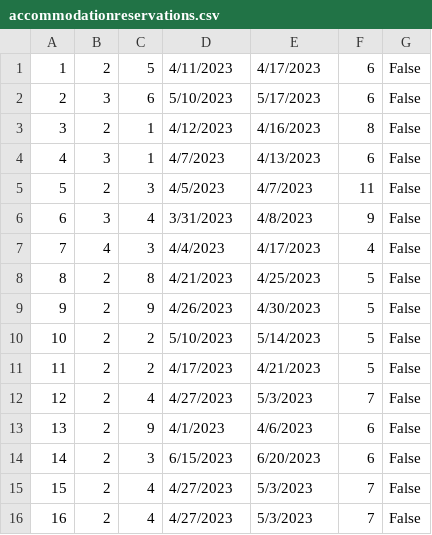
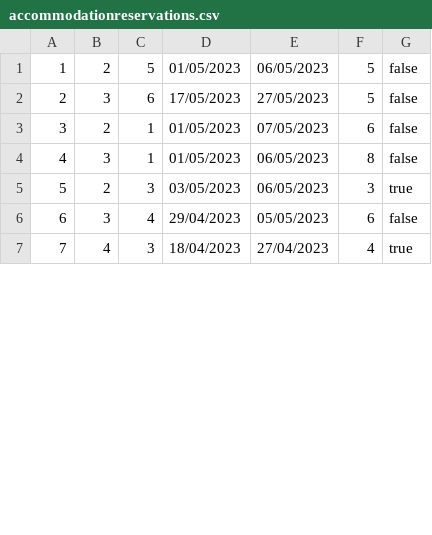
Before and after one commit to HelenaJovic/SIMS-Projekat, a CSV file: InitialProject/InitialProject/Resources/Data/accommodationreservations.csv, drawn as a sheet; only a part is shown; removed rows and columns are numbered as before the commit, all else as after; the diff covers the shown part only; the diff names each change by its address in the sheet, - before the commit and + after, or states it on an @@ line.

```diff
--- a/InitialProject/InitialProject/Resources/Data/accommodationreservations.csv
+++ b/InitialProject/InitialProject/Resources/Data/accommodationreservations.csv
-D1: 4/11/2023
+D1: 01/05/2023
-E1: 4/17/2023
+E1: 06/05/2023
-F1:F2: 6
+F1:F2: 5
-G1:G4: False
+G1:G4: false
-D2: 5/10/2023
+D2: 17/05/2023
-E2: 5/17/2023
+E2: 27/05/2023
-D3: 4/12/2023
+D3: 01/05/2023
-E3: 4/16/2023
+E3: 07/05/2023
-F3: 8
+F3: 6
-D4: 4/7/2023
+D4: 01/05/2023
-E4: 4/13/2023
+E4: 06/05/2023
-F4: 6
+F4: 8
-D5: 4/5/2023
+D5: 03/05/2023
-E5: 4/7/2023
+E5: 06/05/2023
-F5: 11
+F5: 3
-G5: False
+G5: true
-D6: 3/31/2023
+D6: 29/04/2023
-E6: 4/8/2023
+E6: 05/05/2023
-F6: 9
+F6: 6
-G6: False
+G6: false
-D7: 4/4/2023
+D7: 18/04/2023
-E7: 4/17/2023
+E7: 27/04/2023
-G7: False
+G7: true
-row 8: 8 | 2 | 8 | 4/21/2023 | 4/25/2023 | 5 | False
-row 9: 9 | 2 | 9 | 4/26/2023 | 4/30/2023 | 5 | False
-row 10: 10 | 2 | 2 | 5/10/2023 | 5/14/2023 | 5 | False
-row 11: 11 | 2 | 2 | 4/17/2023 | 4/21/2023 | 5 | False
-row 12: 12 | 2 | 4 | 4/27/2023 | 5/3/2023 | 7 | False
-row 13: 13 | 2 | 9 | 4/1/2023 | 4/6/2023 | 6 | False
-row 14: 14 | 2 | 3 | 6/15/2023 | 6/20/2023 | 6 | False
-row 15: 15 | 2 | 4 | 4/27/2023 | 5/3/2023 | 7 | False
-row 16: 16 | 2 | 4 | 4/27/2023 | 5/3/2023 | 7 | False
```
Also changed, not shown: 2 added rows, 7 removed rows, 4 edited cells and row numbers in column A elsewhere in this file, InitialProject/InitialProject/Resources/Data/notifications.csv, 14 other files.
